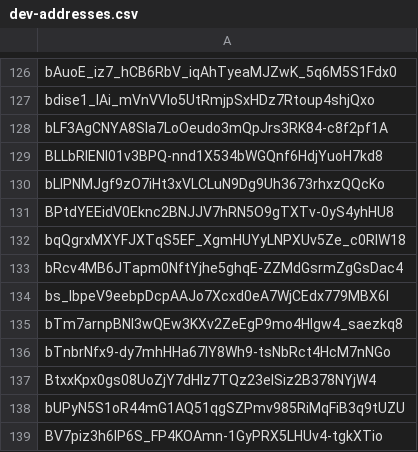
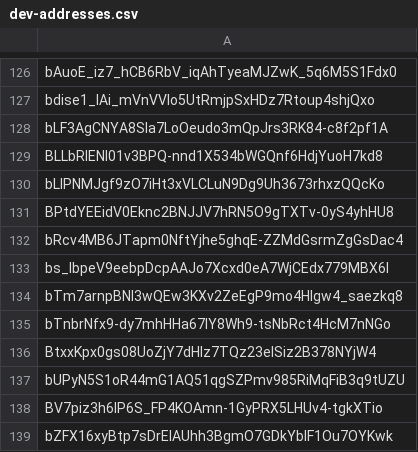
Before and after one commit to Jonny-Ringo/the_eye_of_AO, a CSV file: data/dev-addresses.csv, drawn as a sheet; only a part is shown, gaps mark what is left out; the shorter side is filled out with more unchanged rows; the diff names each change by its address in the sheet, - before the commit and + after, or states it on an @@ line.

Commit message:
📥 Updated developer address list

```diff
--- a/data/dev-addresses.csv
+++ b/data/dev-addresses.csv
-row 132: bqQgrxMXYFJXTqS5EF_XgmHUYyLNPXUv5Ze_c0RlW18
```
